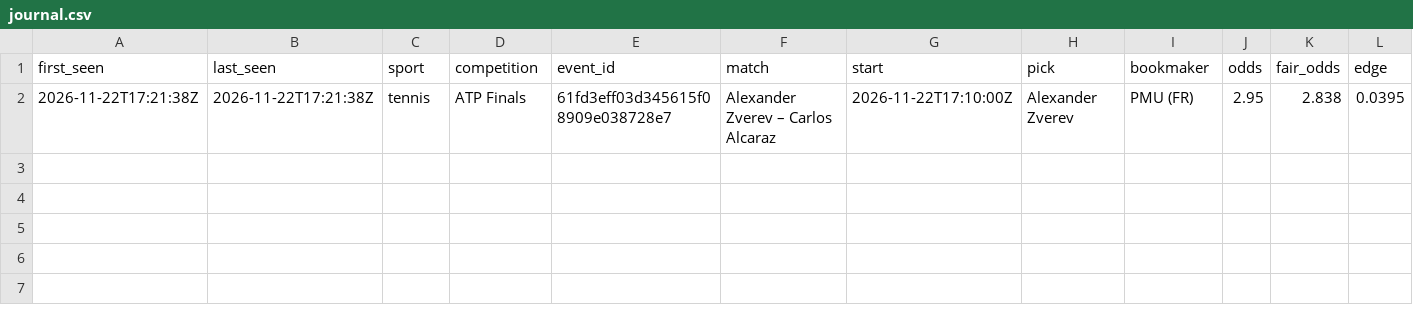
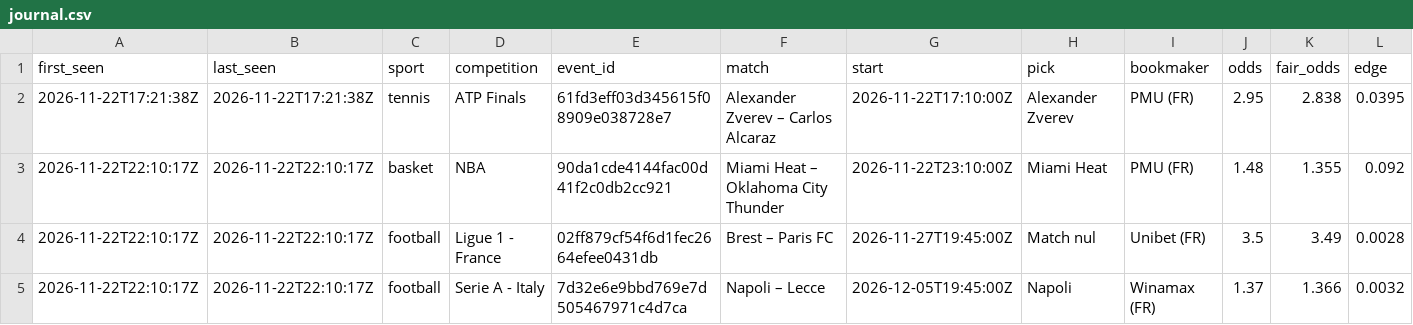
Before and after one commit to azmourad067-stack/BANGO, a CSV file: data/journal.csv, drawn as a sheet; only a part is shown; rows hold the shown columns only; the diff names each change by its address in the sheet, - before the commit and + after, or states it on an @@ line.

```diff
--- a/data/journal.csv
+++ b/data/journal.csv
+row 3: 2026-11-22T22:10:17Z | 2026-11-22T22:10:17Z | basket | NBA | 90da1cde4144fac00d41f2c0db2cc921 | Miami Heat – Oklahoma City Thunder | 2026-11-22T23:10:00Z | Miami Heat | PMU (FR) | 1.48 | 1.355 | 0.092
+row 4: 2026-11-22T22:10:17Z | 2026-11-22T22:10:17Z | football | Ligue 1 - France | 02ff879cf54f6d1fec2664efee0431db | Brest – Paris FC | 2026-11-27T19:45:00Z | Match nul | Unibet (FR) | 3.5 | 3.49 | 0.0028
+row 5: 2026-11-22T22:10:17Z | 2026-11-22T22:10:17Z | football | Serie A - Italy | 7d32e6e9bbd769e7d505467971c4d7ca | Napoli – Lecce | 2026-12-05T19:45:00Z | Napoli | Winamax (FR) | 1.37 | 1.366 | 0.0032
```
Also changed, not shown: 1 other file.
